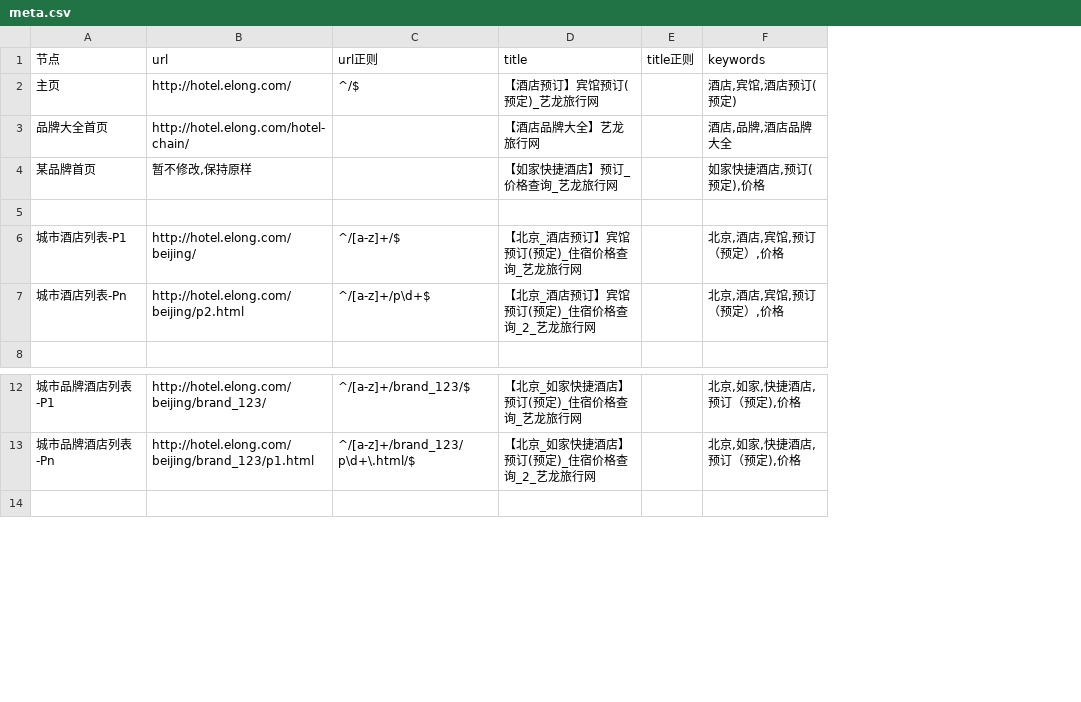
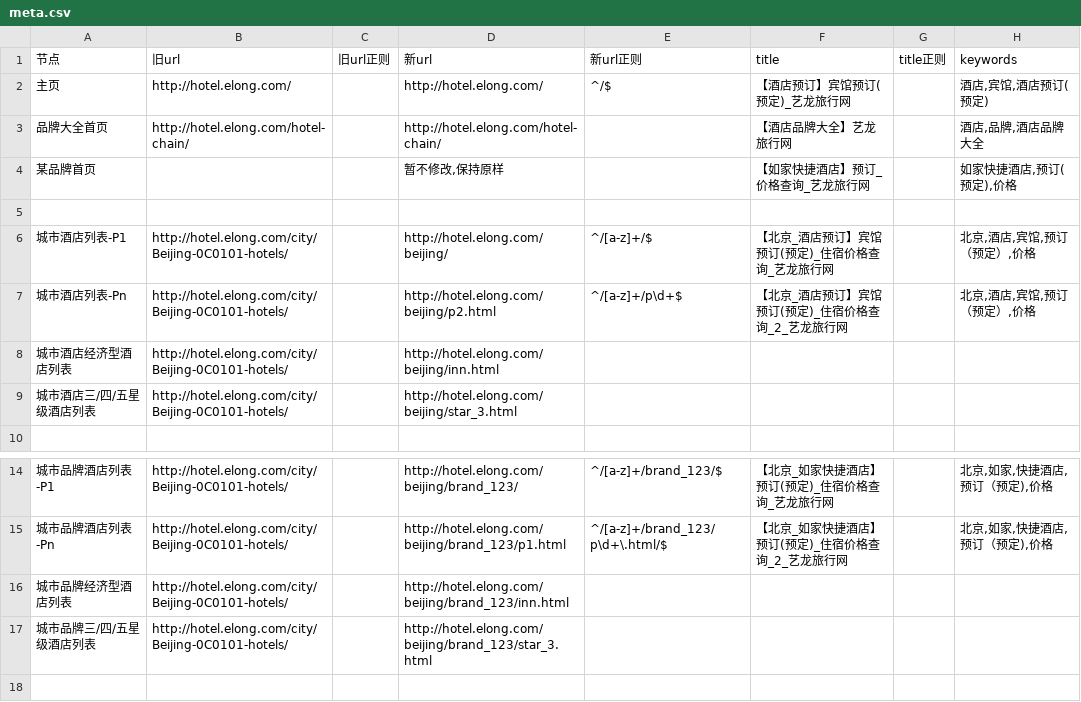
Before and after one commit to thaddeusgeek/unit-test-seo, a CSV file: project/elong/hotel.elong.com/meta.csv, drawn as a sheet; only a part is shown, gaps mark what is left out; addresses are those after the commit; the diff names each change by its address in the sheet, - before the commit and + after, or states it on an @@ line.

Commit message:
旧url 添加完毕

```diff
--- a/project/elong/hotel.elong.com/meta.csv
+++ b/project/elong/hotel.elong.com/meta.csv
+column B (旧url), rows 2-7: http://hotel.elong.com/ | http://hotel.elong.com/hotel-chain/ |  |  | http://hotel.elong.com/city/Beijing-0C0101-hotels/ | http://hotel.elong.com/city/Beijing-0C0101-hotels/; rows 14-15: http://hotel.elong.com/city/Beijing-0C0101-hotels/ | http://hotel.elong.com/city/Beijing-0C0101-hotels/
+column C (旧url正则), empty
-D1: url
+D1: 新url
-E1: url正则
+E1: 新url正则
+row 8: 城市酒店经济型酒店列表 | http://hotel.elong.com/city/Beijing-0C0101-hotels/ |  | http://hotel.elong.com/beijing/inn.html
+row 9: 城市酒店三/四/五星级酒店列表 | http://hotel.elong.com/city/Beijing-0C0101-hotels/ |  | http://hotel.elong.com/beijing/star_3.html
+row 16: 城市品牌经济型酒店列表 | http://hotel.elong.com/city/Beijing-0C0101-hotels/ |  | http://hotel.elong.com/beijing/brand_123/inn.html
+row 17: 城市品牌三/四/五星级酒店列表 | http://hotel.elong.com/city/Beijing-0C0101-hotels/ |  | http://hotel.elong.com/beijing/brand_123/star_3.html
```
